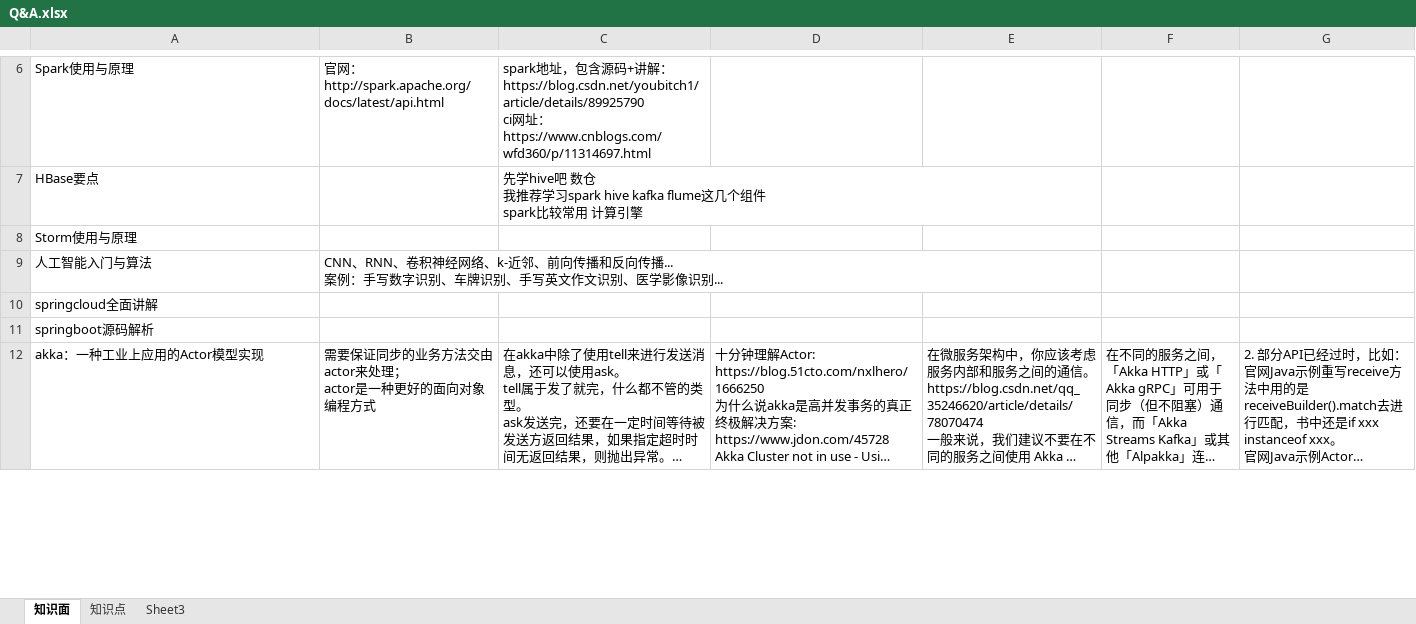
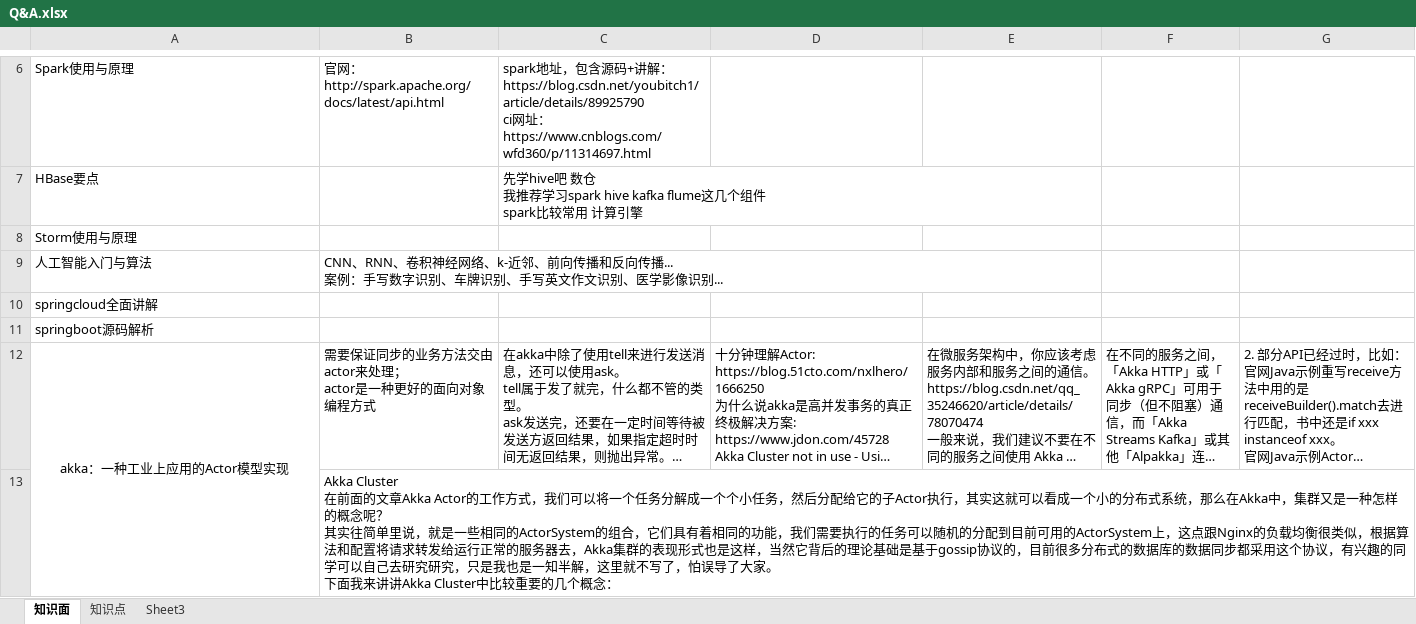
Before and after one commit to monkey123123/concurrentproject, an Excel workbook: reference/Q&A.xlsx, sheet 知识面, drawn as a sheet; only a part is shown, gaps mark what is left out; long unchanged cells end in …; values as stored, in another font and other column widths than the file's, no borders; ↵ is a line break in a cell; the diff covers the shown part only; the diff names each change by its address in the sheet, - before the commit and + after, or states it on an @@ line.

Commit message:
提交Q&A修改

```diff
--- a/reference/Q&A.xlsx (sheet 知识面)
+++ b/reference/Q&A.xlsx (sheet 知识面)
-A12 alignment: left
+A12 alignment: center
+A12:A13 merged
+row 13:  | Akka Cluster ↵ 在前面的文章Akka Actor的工作方式，我们可以将一个任务分解成一个个小任务，然后分配给它的子Actor执行，其实这就可以看成一个小的分布式系统，那么在Akka中，集群又是一种怎样的概念呢？ ↵ 其实往简单里说，就是一些相同的ActorSystem的组合，它们具有着相同的功能，我们需要执行的任务可以随机的分配到目前可用的ActorSystem上，这点跟Nginx的负载均衡很类似，根据算法和配置将请求转发给运行正常的服务器去，Akka集群的表现形式也是这样，当然它背后的理论基础是基于gossip协议的，目前很多分布式的数据库的数据同步都采用这个协议，有兴趣的同学可以自己去研究研究，只是我也是一知半解，这里就不写了，怕误导了大家。 ↵ 下面我来讲讲Akka Cluster中比较重要的几个概念：
```
Also changed, not shown: 2 added rows, 1 removed row and 1 edited cell elsewhere in this sheet, sheet 知识点.
